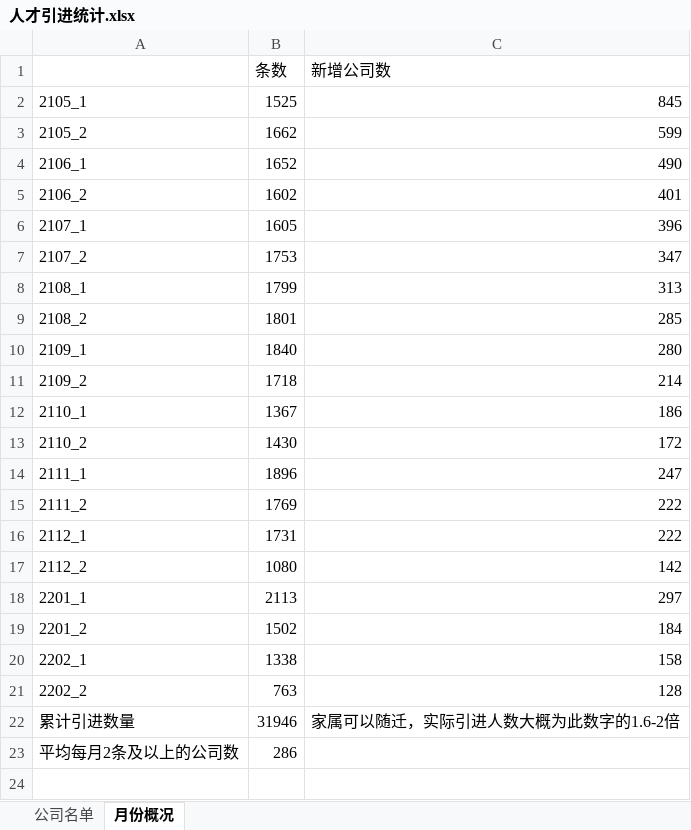
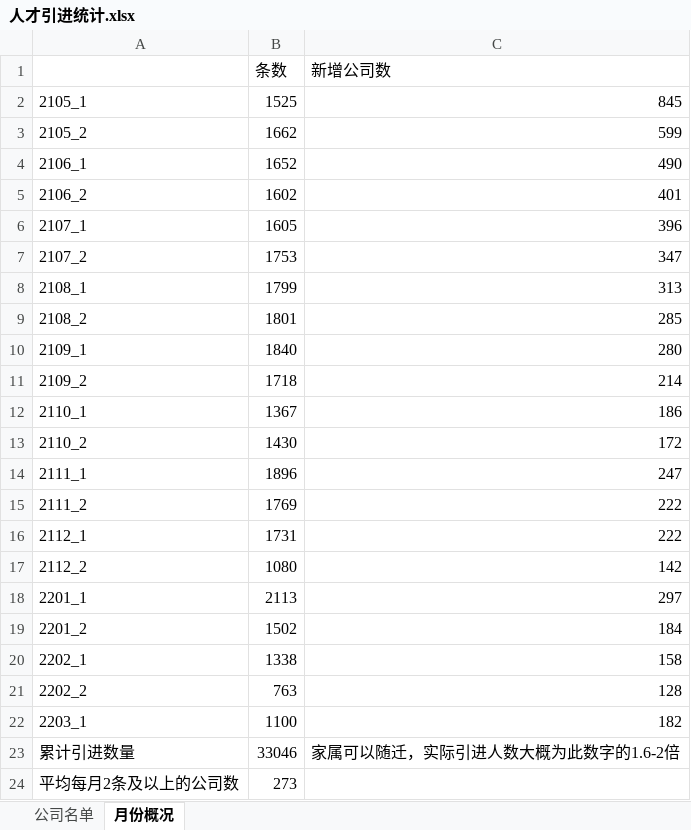
Before and after one commit to hanjc1993/luohu_rencai, an Excel workbook: 人才引进统计.xlsx, sheet 月份概况, drawn as a sheet; values as stored, in another font and other column widths than the file's, no borders; addresses are those after the commit; the diff names each change by its address in the sheet, - before the commit and + after, or states it on an @@ line.

```diff
--- a/人才引进统计.xlsx (sheet 月份概况)
+++ b/人才引进统计.xlsx (sheet 月份概况)
+row 22: 2203_1 | 1100 | 182
-B23 (条数): 31946
+B23 (条数): 33046
-B24 (条数): 286
+B24 (条数): 273
```
Also changed, not shown: sheet 公司名单, 人才引进公示.xlsx, 1 other file.
